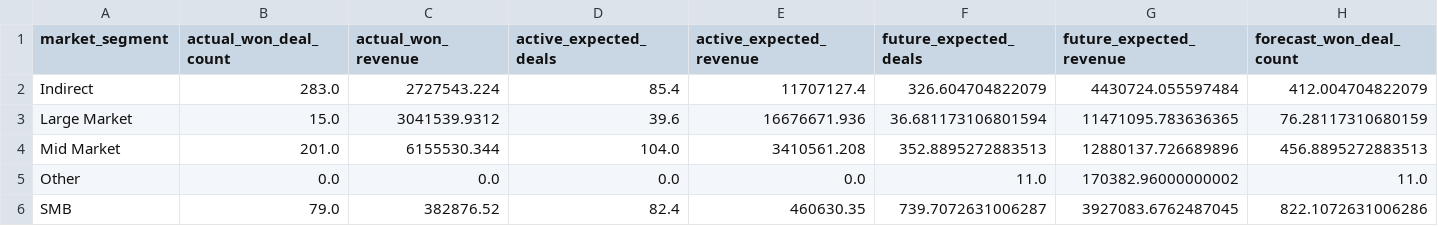
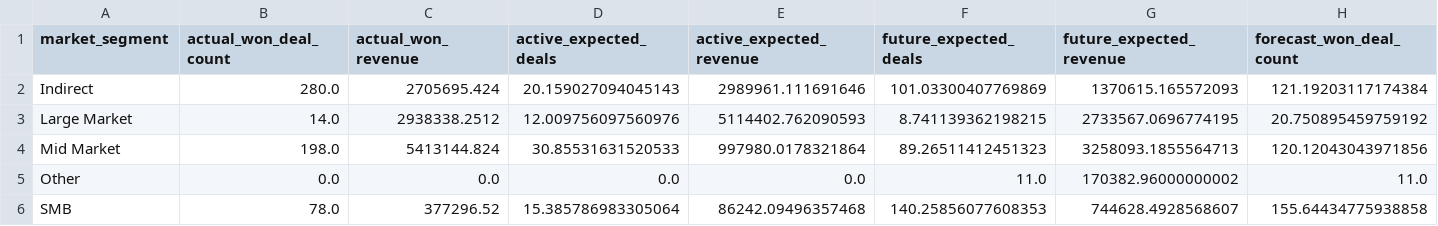
Before and after one commit to inzodious/pipeline_forecasting, a CSV file: validation/backtest_results.csv, drawn as a sheet; only a part is shown; the diff covers the shown part only; the diff names each change by its address in the sheet, - before the commit and + after, or states it on an @@ line.

```diff
--- a/validation/backtest_results.csv
+++ b/validation/backtest_results.csv
-B2 (actual_won_deal_count): 283.0
+B2 (actual_won_deal_count): 280.0
-C2 (actual_won_revenue): 2727543.224
+C2 (actual_won_revenue): 2705695.424
-D2 (active_expected_deals): 85.4
+D2 (active_expected_deals): 20.159027094045143
-E2 (active_expected_revenue): 11707127.4
+E2 (active_expected_revenue): 2989961.111691646
-F2 (future_expected_deals): 326.604704822079
+F2 (future_expected_deals): 101.03300407769869
-G2 (future_expected_revenue): 4430724.055597484
+G2 (future_expected_revenue): 1370615.165572093
-H2 (forecast_won_deal_count): 412.004704822079
+H2 (forecast_won_deal_count): 121.19203117174384
-B3 (actual_won_deal_count): 15.0
+B3 (actual_won_deal_count): 14.0
-C3 (actual_won_revenue): 3041539.9312
+C3 (actual_won_revenue): 2938338.2512
-D3 (active_expected_deals): 39.6
+D3 (active_expected_deals): 12.009756097560976
-E3 (active_expected_revenue): 16676671.936
+E3 (active_expected_revenue): 5114402.762090593
-F3 (future_expected_deals): 36.681173106801594
+F3 (future_expected_deals): 8.741139362198215
-G3 (future_expected_revenue): 11471095.783636365
+G3 (future_expected_revenue): 2733567.0696774195
-H3 (forecast_won_deal_count): 76.28117310680159
+H3 (forecast_won_deal_count): 20.750895459759192
-B4 (actual_won_deal_count): 201.0
+B4 (actual_won_deal_count): 198.0
-C4 (actual_won_revenue): 6155530.344
+C4 (actual_won_revenue): 5413144.824
-D4 (active_expected_deals): 104.0
+D4 (active_expected_deals): 30.85531631520533
-E4 (active_expected_revenue): 3410561.208
+E4 (active_expected_revenue): 997980.0178321864
-F4 (future_expected_deals): 352.8895272883513
+F4 (future_expected_deals): 89.26511412451323
-G4 (future_expected_revenue): 12880137.726689896
+G4 (future_expected_revenue): 3258093.1855564713
-H4 (forecast_won_deal_count): 456.8895272883513
+H4 (forecast_won_deal_count): 120.12043043971856
-B6 (actual_won_deal_count): 79.0
+B6 (actual_won_deal_count): 78.0
-C6 (actual_won_revenue): 382876.52
+C6 (actual_won_revenue): 377296.52
-D6 (active_expected_deals): 82.4
+D6 (active_expected_deals): 15.385786983305064
-E6 (active_expected_revenue): 460630.35
+E6 (active_expected_revenue): 86242.09496357468
-F6 (future_expected_deals): 739.7072631006287
+F6 (future_expected_deals): 140.25856077608353
-G6 (future_expected_revenue): 3927083.6762487045
+G6 (future_expected_revenue): 744628.4928568607
-H6 (forecast_won_deal_count): 822.1072631006286
+H6 (forecast_won_deal_count): 155.64434775938858
```
Also changed, not shown: 8 edited cells elsewhere in this file, 1 other file.
